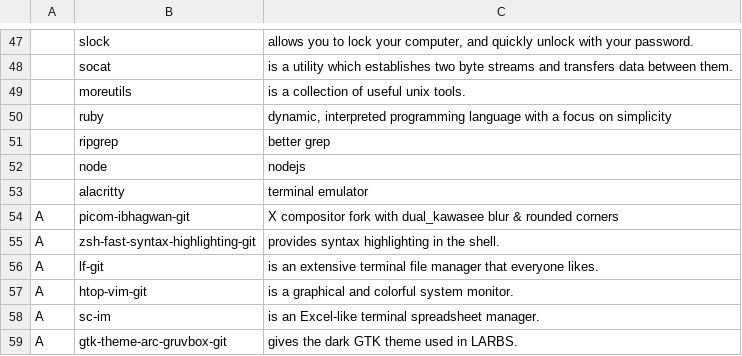
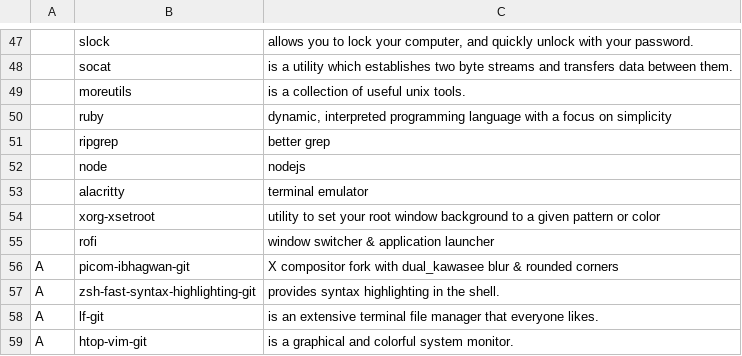
Before and after one commit to evilbyt3/funkydots, a CSV file: .local/share/init_install/progs_min.csv, drawn as a sheet; only a part is shown, gaps mark what is left out; the shorter side is filled out with more unchanged rows; the diff names each change by its address in the sheet, - before the commit and + after, or states it on an @@ line.

Commit message:
rofi & xsetroot

```diff
--- a/.local/share/init_install/progs_min.csv
+++ b/.local/share/init_install/progs_min.csv
+row 54:  | xorg-xsetroot | utility to set your root window background to a given pattern or color
+row 55:  | rofi | window switcher & application launcher
```
